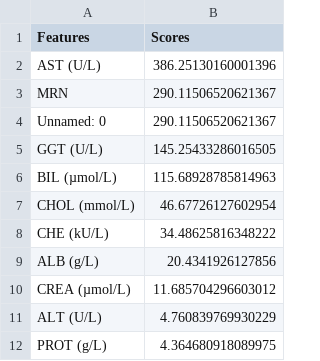
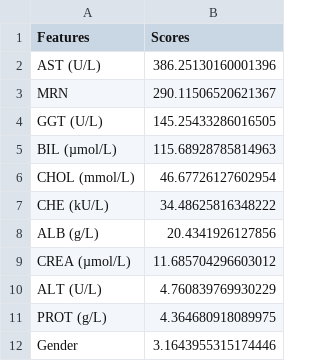
Before and after one commit to MahmoudHousam/hepatitis_c_classification_workshop, a CSV file: backend/feature_scores.csv, drawn as a sheet.

```diff
--- a/backend/feature_scores.csv
+++ b/backend/feature_scores.csv
@@ -3,3 +3,2 @@ AST (U/L),386.25130160001396
 MRN,290.11506520621367
-Unnamed: 0,290.11506520621367
 GGT (U/L),145.25433286016505
@@ -12 +11,2 @@ ALT (U/L),4.760839769930229
 PROT (g/L),4.364680918089975
+Gender,3.1643955315174446
```
Also changed, not shown: backend/HepatitisCdata.csv, 5 other files.
